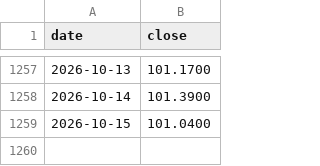
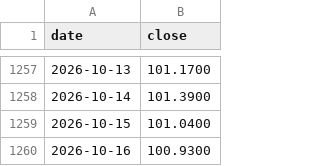
Before and after one commit to DevNomad17/portfolio_tracker, a CSV file: data/prices/SPY4.csv, drawn as a sheet; only a part is shown, gaps mark what is left out.

```diff
--- a/data/prices/SPY4.csv
+++ b/data/prices/SPY4.csv
@@ -1259 +1259,2 @@ date,close
 2026-10-15,101.0400
+2026-10-16,100.9300
```
Also changed, not shown: data/prices/CSSPX.csv, data/prices/R2US.csv, 2 other files.
